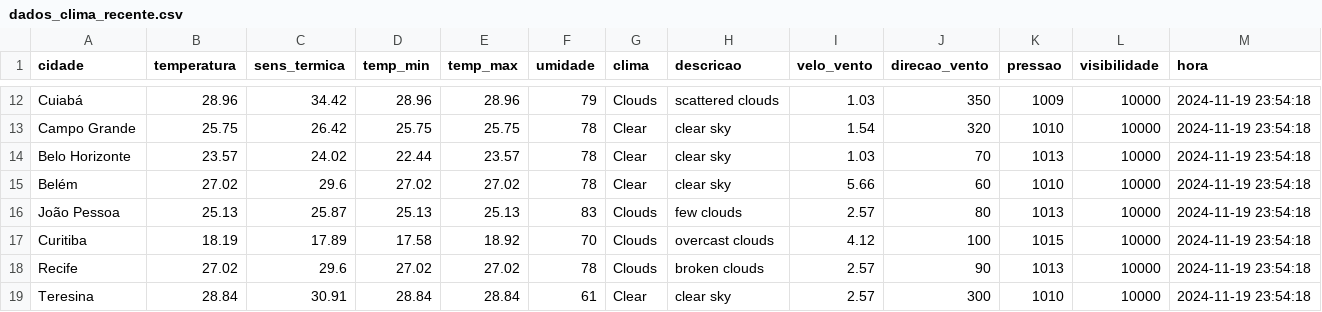
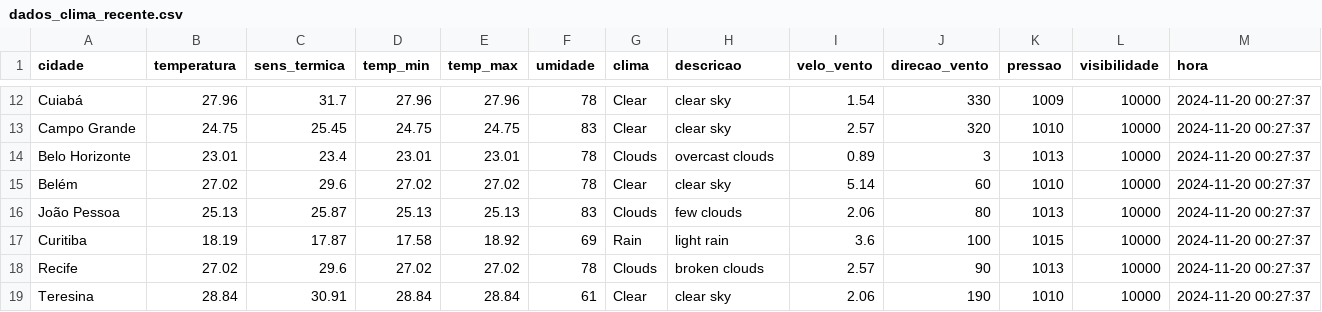
Before and after one commit to ThFenrir/integradorClimaDados, a CSV file: dados_clima_recente.csv, drawn as a sheet; only a part is shown, gaps mark what is left out; the diff covers the shown part only; the diff names each change by its address in the sheet, - before the commit and + after, or states it on an @@ line.

```diff
--- a/dados_clima_recente.csv
+++ b/dados_clima_recente.csv
-B12 (temperatura): 28.96
+B12 (temperatura): 27.96
-C12 (sens_termica): 34.42
+C12 (sens_termica): 31.7
-D12 (temp_min): 28.96
+D12 (temp_min): 27.96
-E12 (temp_max): 28.96
+E12 (temp_max): 27.96
-F12 (umidade): 79
+F12 (umidade): 78
-G12 (clima): Clouds
+G12 (clima): Clear
-H12 (descricao): scattered clouds
+H12 (descricao): clear sky
-I12 (velo_vento): 1.03
+I12 (velo_vento): 1.54
-J12 (direcao_vento): 350
+J12 (direcao_vento): 330
-M12:M19 (hora): 2024-11-19 23:54:18
+M12:M19 (hora): 2024-11-20 00:27:37
-B13 (temperatura): 25.75
+B13 (temperatura): 24.75
-C13 (sens_termica): 26.42
+C13 (sens_termica): 25.45
-D13 (temp_min): 25.75
+D13 (temp_min): 24.75
-E13 (temp_max): 25.75
+E13 (temp_max): 24.75
-F13 (umidade): 78
+F13 (umidade): 83
-I13 (velo_vento): 1.54
+I13 (velo_vento): 2.57
-B14 (temperatura): 23.57
+B14 (temperatura): 23.01
-C14 (sens_termica): 24.02
+C14 (sens_termica): 23.4
-D14 (temp_min): 22.44
+D14 (temp_min): 23.01
-E14 (temp_max): 23.57
+E14 (temp_max): 23.01
-G14 (clima): Clear
+G14 (clima): Clouds
-H14 (descricao): clear sky
+H14 (descricao): overcast clouds
-I14 (velo_vento): 1.03
+I14 (velo_vento): 0.89
-J14 (direcao_vento): 70
+J14 (direcao_vento): 3
-I15 (velo_vento): 5.66
+I15 (velo_vento): 5.14
-I16 (velo_vento): 2.57
+I16 (velo_vento): 2.06
-C17 (sens_termica): 17.89
+C17 (sens_termica): 17.87
-F17 (umidade): 70
+F17 (umidade): 69
-G17 (clima): Clouds
+G17 (clima): Rain
-H17 (descricao): overcast clouds
+H17 (descricao): light rain
-I17 (velo_vento): 4.12
+I17 (velo_vento): 3.6
-I19 (velo_vento): 2.57
+I19 (velo_vento): 2.06
-J19 (direcao_vento): 300
+J19 (direcao_vento): 190
```
Also changed, not shown: 75 edited cells elsewhere in this file.
